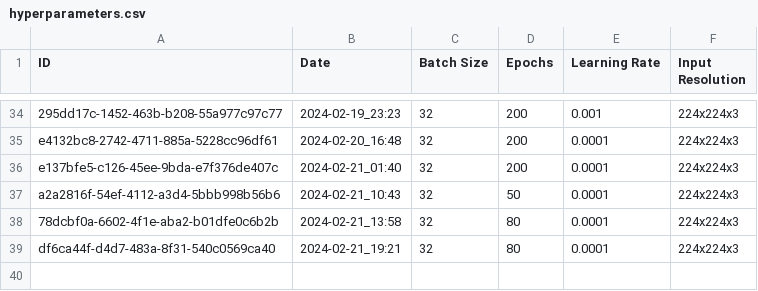
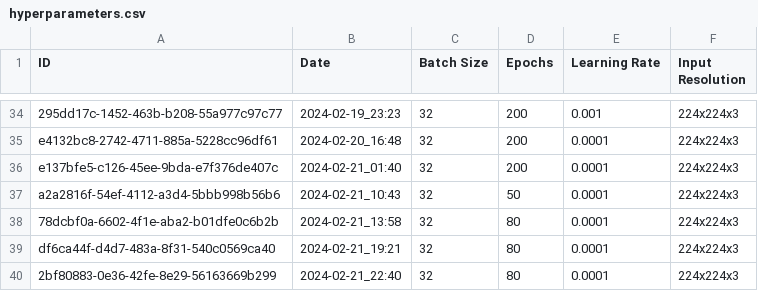
Before and after one commit to Ismaolen/fake-face-detection, a CSV file: docs/hyperparameters.csv, drawn as a sheet; only a part is shown, gaps mark what is left out.

```diff
--- a/docs/hyperparameters.csv
+++ b/docs/hyperparameters.csv
@@ -39 +39,2 @@ a2a2816f-54ef-4112-a3d4-5bbb998b56b6,2024-02-21_10:43,32,50,0.0001,224x224x3
 df6ca44f-d4d7-483a-8f31-540c0569ca40,2024-02-21_19:21,32,80,0.0001,224x224x3
+2bf80883-0e36-42fe-8e29-56163669b299,2024-02-21_22:40,32,80,0.0001,224x224x3
```
Also changed, not shown: docs/data_augmentation.csv, 8 other files.
